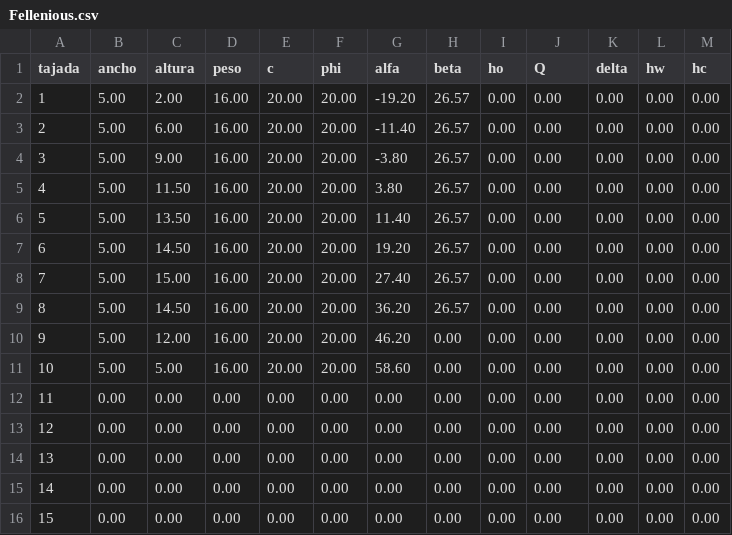
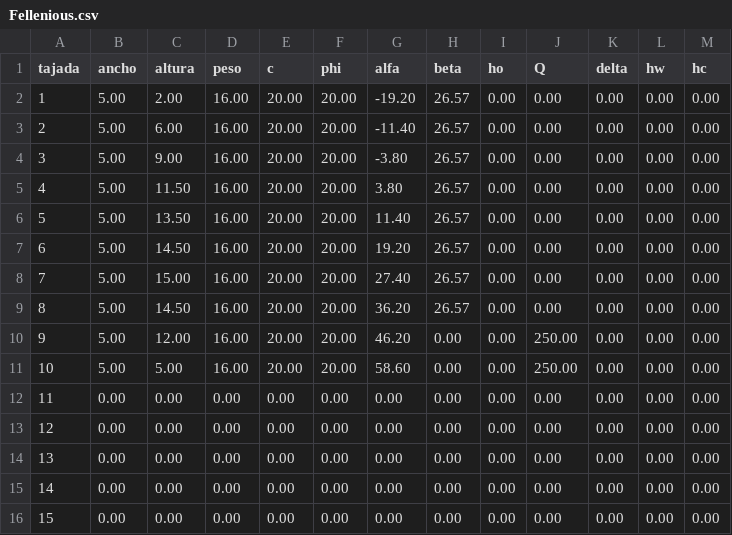
Before and after one commit to sebastiancarvajal183/SlopeStability, a CSV file: Fellenious.csv, drawn as a sheet.

Commit message:
Update Fellenious.csv

```diff
--- a/Fellenious.csv
+++ b/Fellenious.csv
@@ -9,4 +9,4 @@
 8,5.00,14.50,16.00,20.00,20.00,36.20,26.57,0.00,0.00,0.00,0.00,0.00
-9,5.00,12.00,16.00,20.00,20.00,46.20,0.00,0.00,0.00,0.00,0.00,0.00
-10,5.00,5.00,16.00,20.00,20.00,58.60,0.00,0.00,0.00,0.00,0.00,0.00
+9,5.00,12.00,16.00,20.00,20.00,46.20,0.00,0.00,250.00,0.00,0.00,0.00
+10,5.00,5.00,16.00,20.00,20.00,58.60,0.00,0.00,250.00,0.00,0.00,0.00
 11,0.00,0.00,0.00,0.00,0.00,0.00,0.00,0.00,0.00,0.00,0.00,0.00
```
